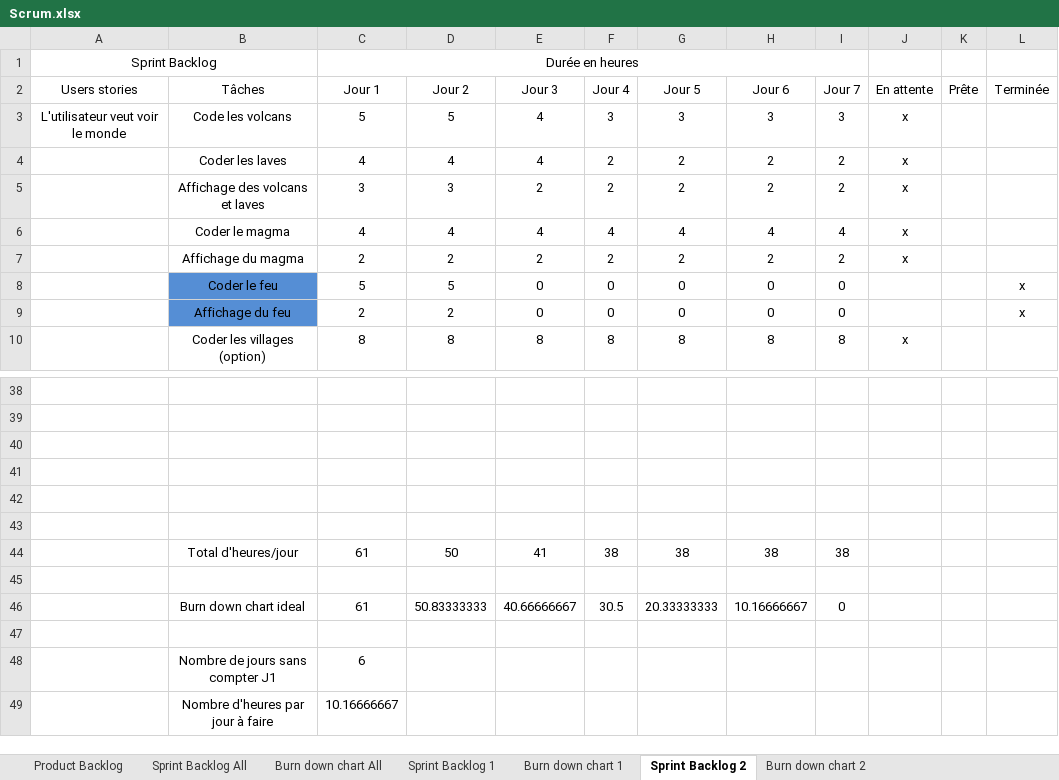
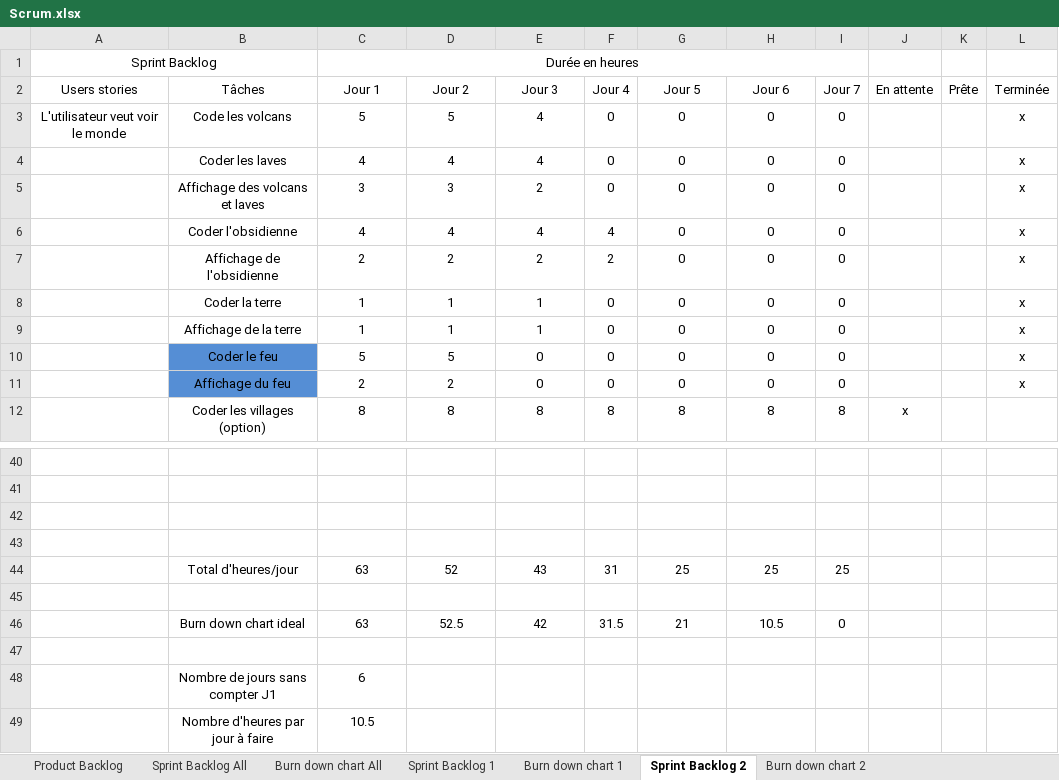
Before and after one commit to RiichD/WorldOfSprites, an Excel workbook: Scrum.xlsx, sheet Sprint Backlog 2, drawn as a sheet; only a part is shown, gaps mark what is left out; values as stored, in another font and other column widths than the file's, no borders; removed rows and columns are numbered as before the commit, all else as after; the diff names each change by its address in the sheet, - before the commit and + after, or states it on an @@ line.

```diff
--- a/Scrum.xlsx (sheet Sprint Backlog 2)
+++ b/Scrum.xlsx (sheet Sprint Backlog 2)
-F3 (Jour 4): 3
+F3 (Jour 4): 0
-G3 (Jour 5): 3
+G3 (Jour 5): 0
-H3 (Jour 6): 3
+H3 (Jour 6): 0
-I3 (Jour 7): 3
+I3 (Jour 7): 0
-J3 (En attente): x
+J3 (En attente): (empty)
-L3 (Terminée): (empty)
+L3 (Terminée): x
-row 4:  | Coder les laves | 4 | 4 | 4 | 2 | 2 | 2 | 2 | x
-row 5:  | Affichage des volcans et laves | 3 | 3 | 2 | 2 | 2 | 2 | 2 | x
-row 6:  | Coder le magma | 4 | 4 | 4 | 4 | 4 | 4 | 4 | x
-row 7:  | Affichage du magma | 2 | 2 | 2 | 2 | 2 | 2 | 2 | x
+row 4:  | Coder les laves | 4 | 4 | 4 | 0 | 0 | 0 | 0 |  |  | x
+row 5:  | Affichage des volcans et laves | 3 | 3 | 2 | 0 | 0 | 0 | 0 |  |  | x
+row 6:  | Coder l'obsidienne | 4 | 4 | 4 | 4 | 0 | 0 | 0 |  |  | x
+row 7:  | Affichage de l'obsidienne | 2 | 2 | 2 | 2 | 0 | 0 | 0 |  |  | x
+row 8:  | Coder la terre | 1 | 1 | 1 | 0 | 0 | 0 | 0 |  |  | x
+row 9:  | Affichage de la terre | 1 | 1 | 1 | 0 | 0 | 0 | 0 |  |  | x
+row 44:  | Total d'heures/jour | 63 | 52 | 43 | 31 | 25 | 25 | 25
-row 46: (empty)
+row 46:  | Burn down chart ideal | 63 | 52.5 | 42 | 31.5 | 21 | 10.5 | 0
-row 44:  | Total d'heures/jour | 61 | 50 | 41 | 38 | 38 | 38 | 38
-row 45: (empty)
-row 46:  | Burn down chart ideal | 61 | 50.83333333 | 40.66666667 | 30.5 | 20.33333333 | 10.16666667 | 0
-C49 (Jour 1): 10.16666667
+C49 (Jour 1): 10.5
```
Also changed, not shown: charts or pictures, 2 other files.
